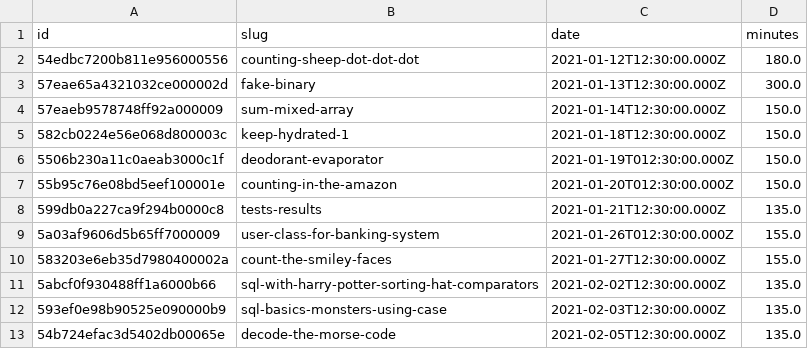
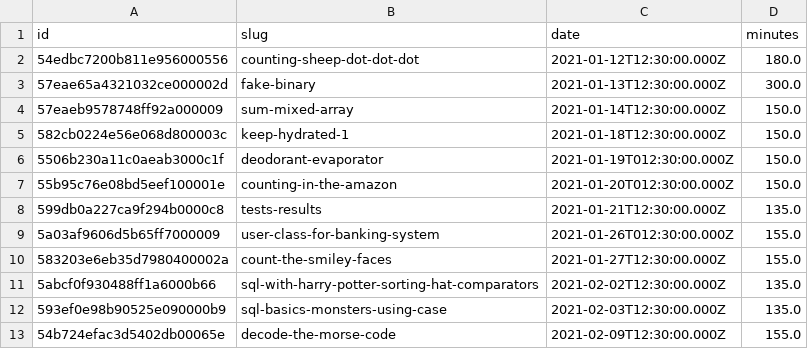
Before and after one commit to agalvezcorell/codewars-kata-student-correction-ih, a CSV file: input/katas.csv, drawn as a sheet.

```diff
--- a/input/katas.csv
+++ b/input/katas.csv
@@ -12,2 +12,2 @@ id,slug,date,minutes
 593ef0e98b90525e090000b9,sql-basics-monsters-using-case,2021-02-03T12:30:00.000Z,135.0
-54b724efac3d5402db00065e,decode-the-morse-code,2021-02-05T12:30:00.000Z,135.0
+54b724efac3d5402db00065e,decode-the-morse-code,2021-02-09T12:30:00.000Z,155.0
```
Also changed, not shown: output/output.csv, 1 other file.
